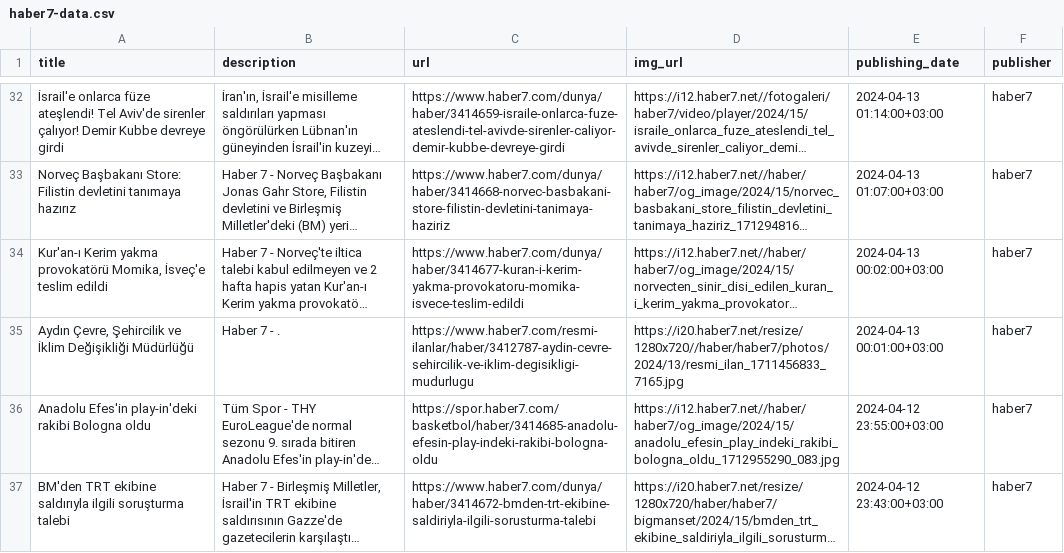
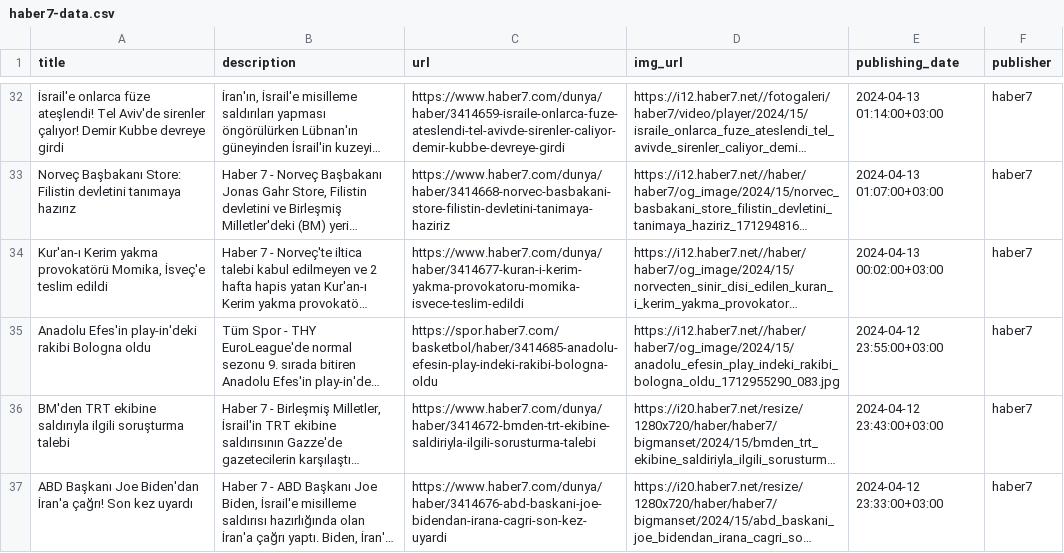
Before and after one commit to CanAksuLing/clickbait-corpus, a CSV file: data/haber7-data.csv, drawn as a sheet; only a part is shown, gaps mark what is left out; the shorter side is filled out with more unchanged rows; long unchanged cells end in …; the diff names each change by its address in the sheet, - before the commit and + after, or states it on an @@ line.

```diff
--- a/data/haber7-data.csv
+++ b/data/haber7-data.csv
-row 35: Aydın Çevre, Şehircilik ve İklim Değişikliği Müdürlüğü | Haber 7 - . | https://www.haber7.com/resmi-ilanlar/haber/3412787-aydin-cevre-sehircilik-ve-iklim-degisikligi-mudurlugu | https://i20.haber7.net/resize/1280x720//haber/haber7/photos/2024/13/resmi_ilan_1711456833_7165.jpg | 2024-04-13 00:01:00+03:00 | haber7
```
Also changed, not shown: data/milliyet-data.csv, data/yenicag-data.csv, 1 other file.
